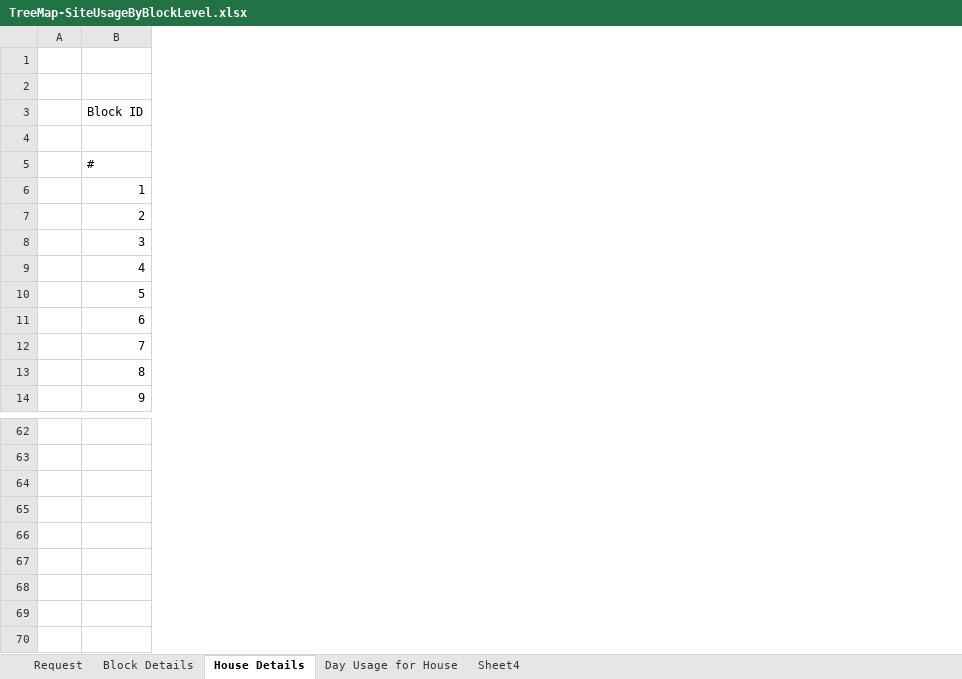
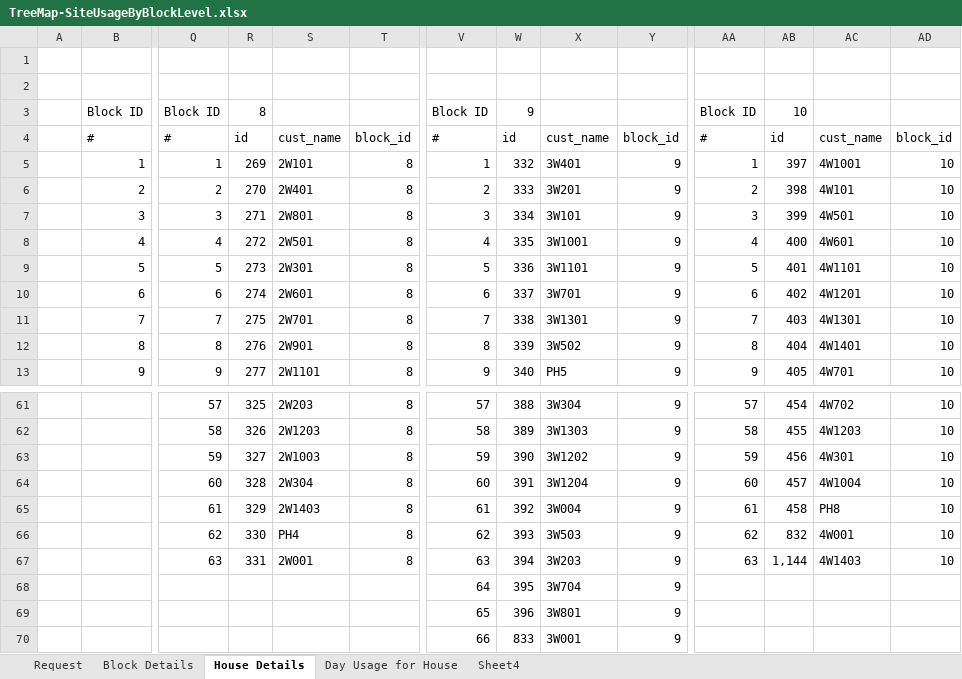
Before and after one commit to Karthik131289/Report, an Excel workbook: DB/sample/TreeMap-SiteUsageByBlockLevel.xlsx, sheet House Details, drawn as a sheet; only a part is shown, gaps mark what is left out; values as stored, in another font and other column widths than the file's, no borders; removed rows and columns are numbered as before the commit, all else as after; rows hold the shown columns only; the diff covers the shown part only; the diff names each change by its address in the sheet, - before the commit and + after, or states it on an @@ line.

Commit message:
Sample data for TreeMap-SiteUsageByBlockLevel.xlsx updated partially.

```diff
--- a/DB/sample/TreeMap-SiteUsageByBlockLevel.xlsx (sheet House Details)
+++ b/DB/sample/TreeMap-SiteUsageByBlockLevel.xlsx (sheet House Details)
+column Q, rows 3-13: Block ID | # | 1 | 2 | 3 | 4 | 5 | 6 | 7 | 8 | 9; rows 61-66: 57 | 58 | 59 | 60 | 61 | 62
+column R, rows 3-13: 8 | id | 269 | 270 | 271 | 272 | 273 | 274 | 275 | 276 | 277; rows 61-66: 325 | 326 | 327 | 328 | 329 | 330
+column S, rows 4-13: cust_name | 2W101 | 2W401 | 2W801 | 2W501 | 2W301 | 2W601 | 2W701 | 2W901 | 2W1101; rows 61-66: 2W203 | 2W1203 | 2W1003 | 2W304 | 2W1403 | PH4
+column T, rows 4-13: block_id | 8 | 8 | 8 | 8 | 8 | 8 | 8 | 8 | 8; rows 61-66: all 8
+column V, rows 3-13: Block ID | # | 1 | 2 | 3 | 4 | 5 | 6 | 7 | 8 | 9; rows 61-66: 57 | 58 | 59 | 60 | 61 | 62
+column W, rows 3-13: 9 | id | 332 | 333 | 334 | 335 | 336 | 337 | 338 | 339 | 340; rows 61-66: 388 | 389 | 390 | 391 | 392 | 393
+column X, rows 4-13: cust_name | 3W401 | 3W201 | 3W101 | 3W1001 | 3W1101 | 3W701 | 3W1301 | 3W502 | PH5; rows 61-66: 3W304 | 3W1303 | 3W1202 | 3W1204 | 3W004 | 3W503
+column Y, rows 4-13: block_id | 9 | 9 | 9 | 9 | 9 | 9 | 9 | 9 | 9; rows 61-66: all 9
+column AA, rows 3-13: Block ID | # | 1 | 2 | 3 | 4 | 5 | 6 | 7 | 8 | 9; rows 61-66: 57 | 58 | 59 | 60 | 61 | 62
+column AB, rows 3-13: 10 | id | 397 | 398 | 399 | 400 | 401 | 402 | 403 | 404 | 405; rows 61-66: 454 | 455 | 456 | 457 | 458 | 832
+column AC, rows 4-13: cust_name | 4W1001 | 4W101 | 4W501 | 4W601 | 4W1101 | 4W1201 | 4W1301 | 4W1401 | 4W701; rows 61-66: 4W702 | 4W1203 | 4W301 | 4W1004 | PH8 | 4W001
+column AD, rows 4-13: block_id | 10 | 10 | 10 | 10 | 10 | 10 | 10 | 10 | 10; rows 61-66: all 10
-row 4: (empty)
+row 67:  |  | 63 | 331 | 2W001 | 8 | 63 | 394 | 3W203 | 9 | 63 | 1,144 | 4W1403 | 10
+row 68:  |  |  |  |  |  | 64 | 395 | 3W704 | 9
+row 69:  |  |  |  |  |  | 65 | 396 | 3W801 | 9
+row 70:  |  |  |  |  |  | 66 | 833 | 3W001 | 9
```
Also changed, not shown: 32 added columns and 2 removed columns elsewhere in this sheet, sheet Day Usage for House, 1 other file.
